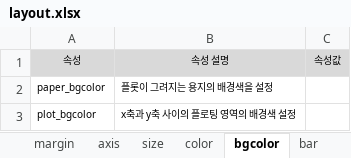
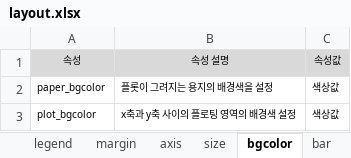
Before and after one commit to 2stndard/datavisualization, an Excel workbook: plotly/RnPy/layout.xlsx, sheet bgcolor, drawn as a sheet; values as stored, in another font and other column widths than the file's, no borders; the diff names each change by its address in the sheet, - before the commit and + after, or states it on an @@ line.

```diff
--- a/plotly/RnPy/layout.xlsx (sheet bgcolor)
+++ b/plotly/RnPy/layout.xlsx (sheet bgcolor)
-sheet tab: color
-C2:C3: (empty)
+C2:C3: 색상값
```
Also changed, not shown: sheet axis, sheet margin, plotly/RnPy/figure_ref1.xlsx, 18 other files.
